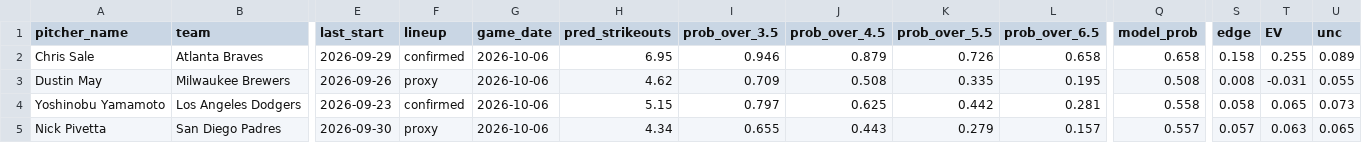
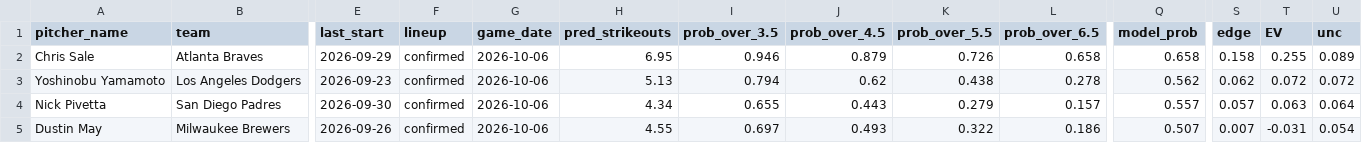
Before and after one commit to francisconoe/medidor-de-ponches-mlb, a CSV file: reports/predictions/realtime_v4_predictions_2026-10-06.csv, drawn as a sheet; only a part is shown, gaps mark what is left out; removed rows and columns are numbered as before the commit, all else as after; rows hold the shown columns only; the diff names each change by its address in the sheet, - before the commit and + after, or states it on an @@ line.

```diff
--- a/reports/predictions/realtime_v4_predictions_2026-10-06.csv
+++ b/reports/predictions/realtime_v4_predictions_2026-10-06.csv
-row 3: Dustin May | Milwaukee Brewers | 2026-09-26 | proxy | 2026-10-06 | 4.62 | 0.709 | 0.508 | 0.335 | 0.195 | 0.508 | 0.008 | -0.031 | 0.055
-H3 (pred_strikeouts): 5.15
+H3 (pred_strikeouts): 5.13
-I3 (prob_over_3.5): 0.797
+I3 (prob_over_3.5): 0.794
-J3 (prob_over_4.5): 0.625
+J3 (prob_over_4.5): 0.62
-K3 (prob_over_5.5): 0.442
+K3 (prob_over_5.5): 0.438
-L3 (prob_over_6.5): 0.281
+L3 (prob_over_6.5): 0.278
-Q3 (model_prob): 0.558
+Q3 (model_prob): 0.562
-S3 (edge): 0.058
+S3 (edge): 0.062
-T3 (EV): 0.065
+T3 (EV): 0.072
-U3 (unc): 0.073
+U3 (unc): 0.072
-F4 (lineup): proxy
+F4 (lineup): confirmed
-U4 (unc): 0.065
+U4 (unc): 0.064
+row 5: Dustin May | Milwaukee Brewers | 2026-09-26 | confirmed | 2026-10-06 | 4.55 | 0.697 | 0.493 | 0.322 | 0.186 | 0.507 | 0.007 | -0.031 | 0.054
```
Also changed, not shown: 1 other file.
